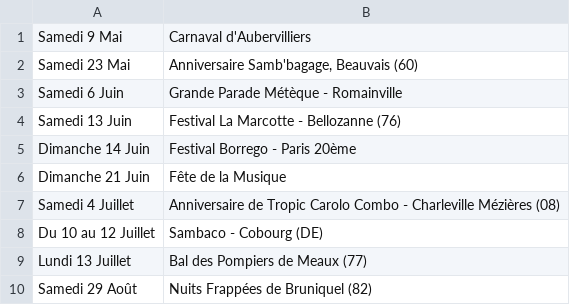
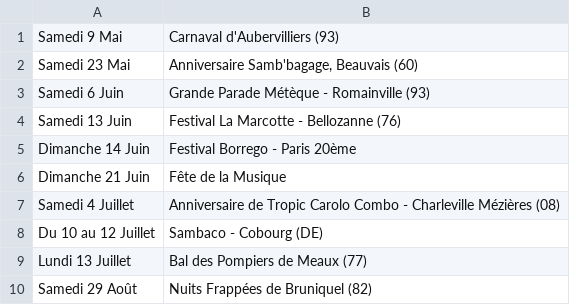
Before and after one commit to mathurinpetit/omaracuja, a CSV file: dates.csv, drawn as a sheet.

Commit message:
Update dates.csv

```diff
--- a/dates.csv
+++ b/dates.csv
@@ -1,4 +1,4 @@
-Samedi 9 Mai; Carnaval d'Aubervilliers
+Samedi 9 Mai; Carnaval d'Aubervilliers (93)
 Samedi 23 Mai; Anniversaire Samb'bagage, Beauvais (60)
-Samedi 6 Juin; Grande Parade Métèque - Romainville
+Samedi 6 Juin; Grande Parade Métèque - Romainville (93)
 Samedi 13 Juin; Festival La Marcotte - Bellozanne (76)
```
